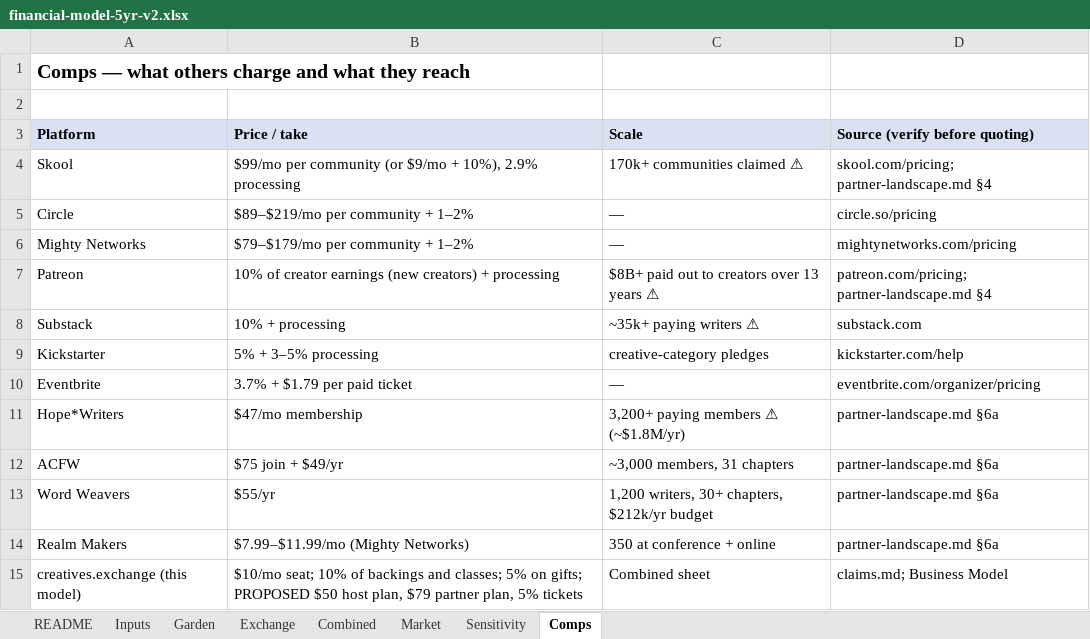
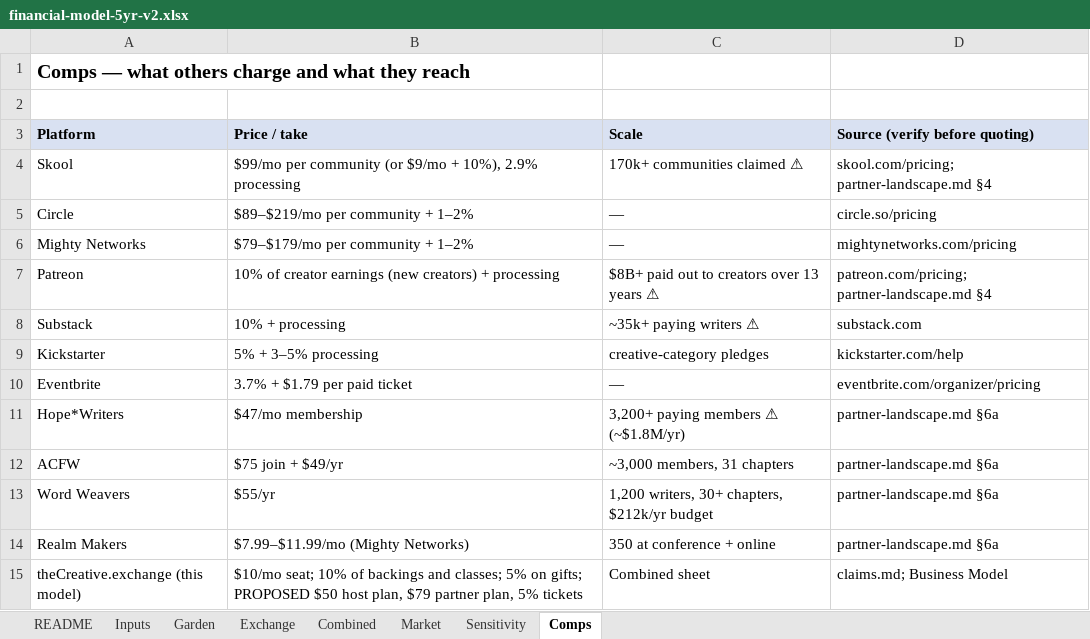
Before and after one commit to rockodragon/wonderwall, an Excel workbook: docs/financial-model-5yr-v2.xlsx, sheet Comps, drawn as a sheet; values as stored, in another font and other column widths than the file's, no borders; the diff names each change by its address in the sheet, - before the commit and + after, or states it on an @@ line.

```diff
--- a/docs/financial-model-5yr-v2.xlsx (sheet Comps)
+++ b/docs/financial-model-5yr-v2.xlsx (sheet Comps)
-A15 (Platform): creatives.exchange (this model)
+A15 (Platform): theCreative.exchange (this model)
```
Also changed, not shown: sheet README, 4 other files.
